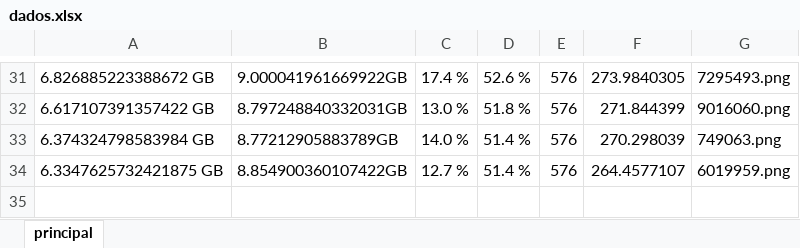
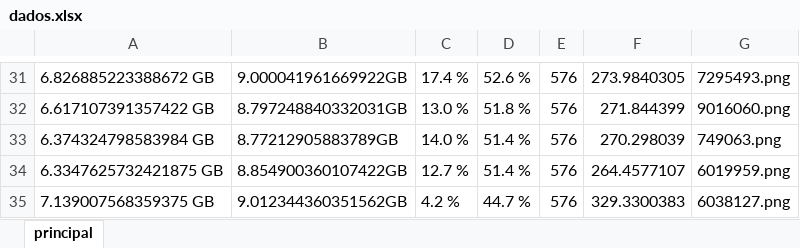
Before and after one commit to Vitor-Fazoli/Luminy, an Excel workbook: dados.xlsx, sheet principal, drawn as a sheet; only a part is shown, gaps mark what is left out; values as stored, in another font and other column widths than the file's, no borders; the diff names each change by its address in the sheet, - before the commit and + after, or states it on an @@ line.

```diff
--- a/dados.xlsx (sheet principal)
+++ b/dados.xlsx (sheet principal)
+row 35: 7.139007568359375 GB | 9.012344360351562GB | 4.2 % | 44.7 % | 576 | 329.3300383 | 6038127.png
```
Also changed, not shown: 5 other files.
